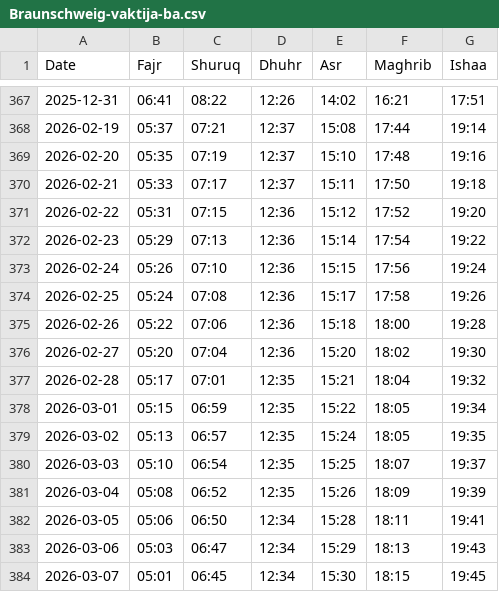
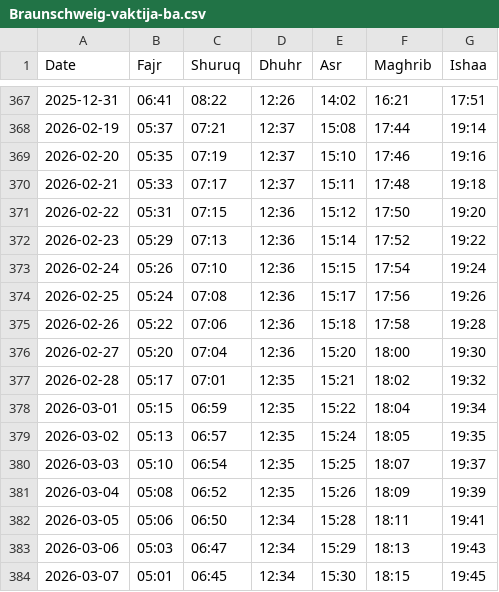
Before and after one commit to metinkale38/mosque-signage, a CSV file: webapp/public/Braunschweig-vaktija-ba.csv, drawn as a sheet; only a part is shown, gaps mark what is left out.

Commit message:
update Braunschweig vaktija

```diff
--- a/webapp/public/Braunschweig-vaktija-ba.csv
+++ b/webapp/public/Braunschweig-vaktija-ba.csv
@@ -368,12 +368,12 @@ Date;Fajr;Shuruq;Dhuhr;Asr;Maghrib;Ishaa
 2026-02-19;05:37;07:21;12:37;15:08;17:44;19:14
-2026-02-20;05:35;07:19;12:37;15:10;17:48;19:16
-2026-02-21;05:33;07:17;12:37;15:11;17:50;19:18
-2026-02-22;05:31;07:15;12:36;15:12;17:52;19:20
-2026-02-23;05:29;07:13;12:36;15:14;17:54;19:22
-2026-02-24;05:26;07:10;12:36;15:15;17:56;19:24
-2026-02-25;05:24;07:08;12:36;15:17;17:58;19:26
-2026-02-26;05:22;07:06;12:36;15:18;18:00;19:28
-2026-02-27;05:20;07:04;12:36;15:20;18:02;19:30
-2026-02-28;05:17;07:01;12:35;15:21;18:04;19:32
-2026-03-01;05:15;06:59;12:35;15:22;18:05;19:34
+2026-02-20;05:35;07:19;12:37;15:10;17:46;19:16
+2026-02-21;05:33;07:17;12:37;15:11;17:48;19:18
+2026-02-22;05:31;07:15;12:36;15:12;17:50;19:20
+2026-02-23;05:29;07:13;12:36;15:14;17:52;19:22
+2026-02-24;05:26;07:10;12:36;15:15;17:54;19:24
+2026-02-25;05:24;07:08;12:36;15:17;17:56;19:26
+2026-02-26;05:22;07:06;12:36;15:18;17:58;19:28
+2026-02-27;05:20;07:04;12:36;15:20;18:00;19:30
+2026-02-28;05:17;07:01;12:35;15:21;18:02;19:32
+2026-03-01;05:15;06:59;12:35;15:22;18:04;19:34
 2026-03-02;05:13;06:57;12:35;15:24;18:05;19:35
```
